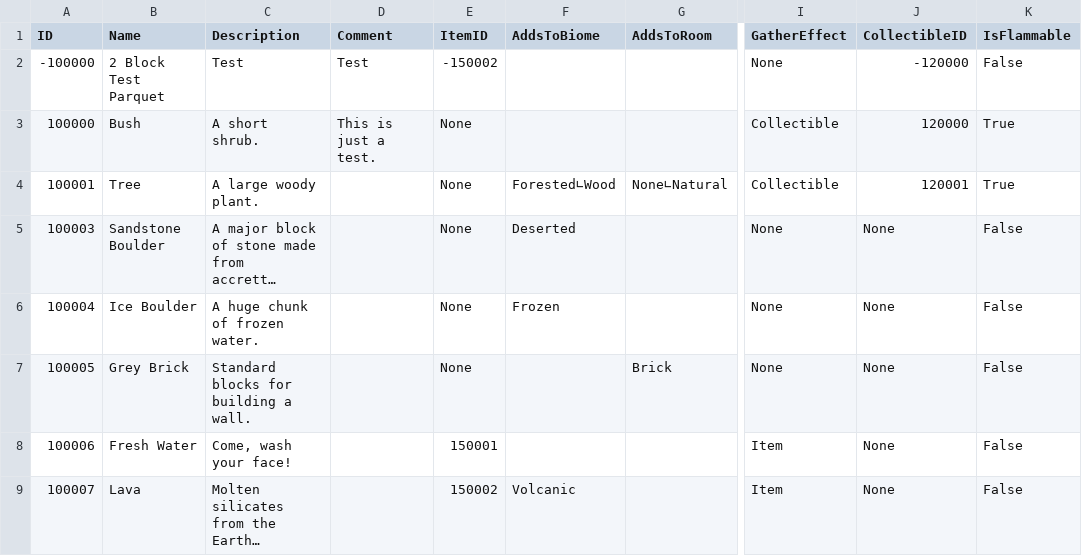
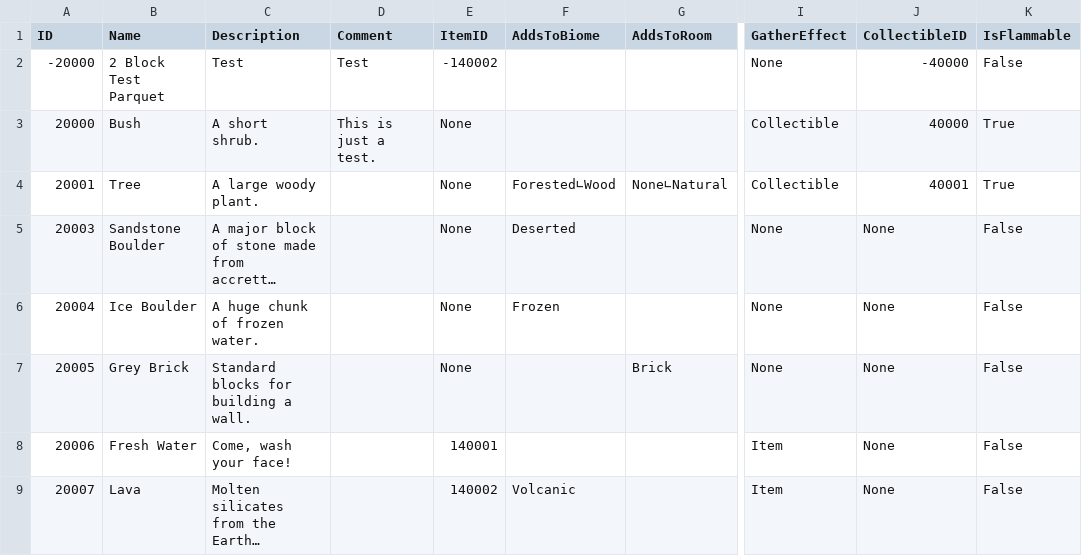
Before and after one commit to mxashlynn/Scribe, a CSV file: TestProject/BlockModels.csv, drawn as a sheet; only a part is shown, gaps mark what is left out; long unchanged cells end in …; the diff names each change by its address in the sheet, - before the commit and + after, or states it on an @@ line.

```diff
--- a/TestProject/BlockModels.csv
+++ b/TestProject/BlockModels.csv
-A2 (ID): -100000
+A2 (ID): -20000
-E2 (ItemID): -150002
+E2 (ItemID): -140002
-J2 (CollectibleID): -120000
+J2 (CollectibleID): -40000
-A3 (ID): 100000
+A3 (ID): 20000
-J3 (CollectibleID): 120000
+J3 (CollectibleID): 40000
-A4 (ID): 100001
+A4 (ID): 20001
-J4 (CollectibleID): 120001
+J4 (CollectibleID): 40001
-A5 (ID): 100003
+A5 (ID): 20003
-A6 (ID): 100004
+A6 (ID): 20004
-A7 (ID): 100005
+A7 (ID): 20005
-A8 (ID): 100006
+A8 (ID): 20006
-E8 (ItemID): 150001
+E8 (ItemID): 140001
-A9 (ID): 100007
+A9 (ID): 20007
-E9 (ItemID): 150002
+E9 (ItemID): 140002
```
Also changed, not shown: TestProject/CharacterModels.csv, TestProject/CollectibleModels.csv, 17 other files.
